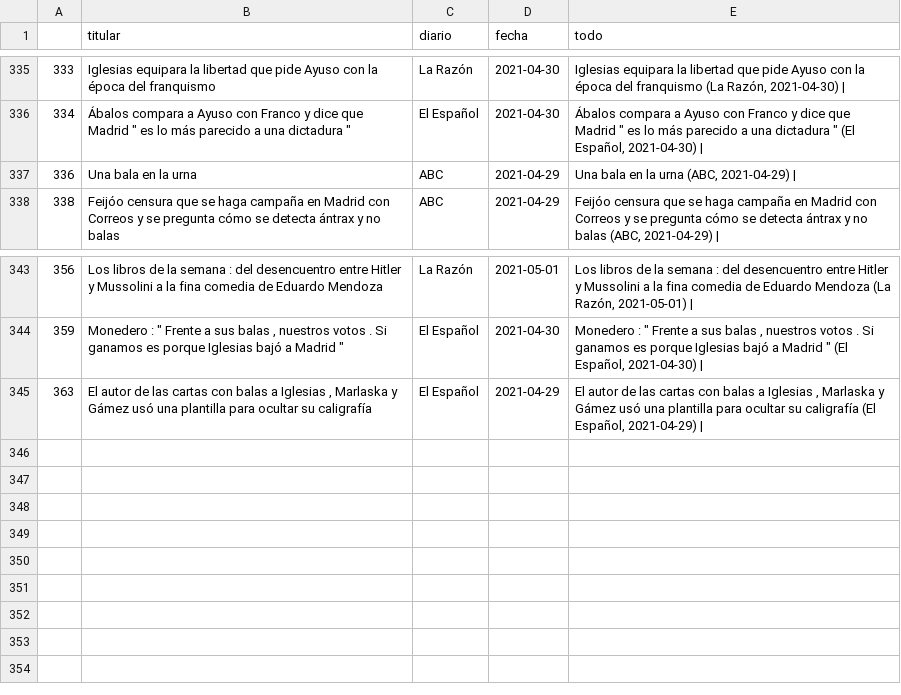
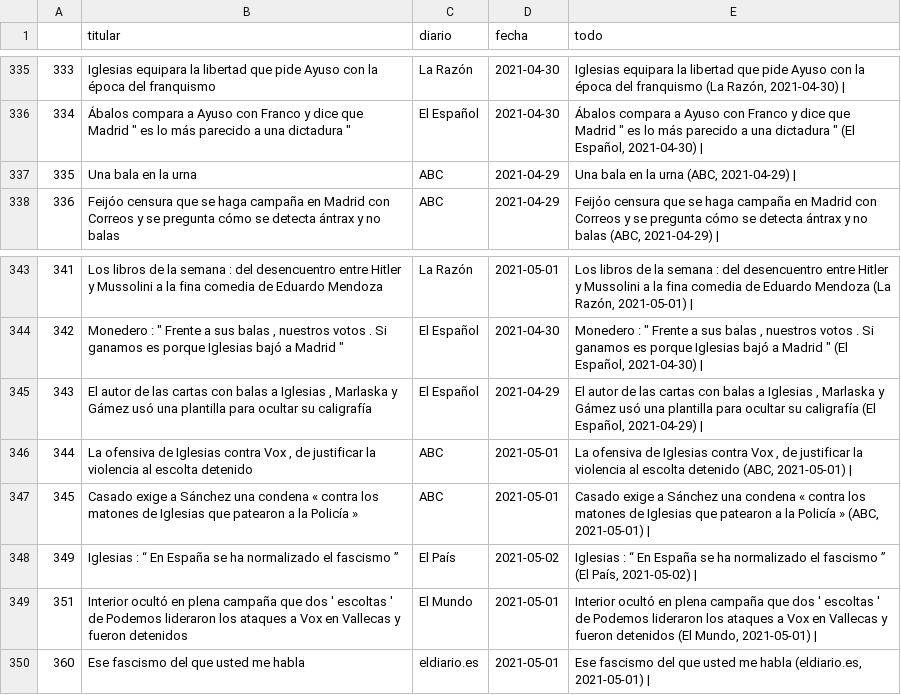
Before and after one commit to pcsanguinetti/elecciones4M, a CSV file: data/noesunaguerra.csv, drawn as a sheet; only a part is shown, gaps mark what is left out; the diff names each change by its address in the sheet, - before the commit and + after, or states it on an @@ line.

```diff
--- a/data/noesunaguerra.csv
+++ b/data/noesunaguerra.csv
@@ column A renumbered between rows 337 and 345 @@
+row 346: 344 | La ofensiva de Iglesias contra Vox , de justificar la violencia al escolta detenido | ABC | 2021-05-01 | La ofensiva de Iglesias contra Vox , de justificar la violencia al escolta detenido (ABC, 2021-05-01)
+row 347: 345 | Casado exige a Sánchez una condena « contra los matones de Iglesias que patearon a la Policía » | ABC | 2021-05-01 | Casado exige a Sánchez una condena « contra los matones de Iglesias que patearon a la Policía » (ABC, 2021-05-01)
+row 348: 349 | Iglesias : “ En España se ha normalizado el fascismo ” | El País | 2021-05-02 | Iglesias : “ En España se ha normalizado el fascismo ” (El País, 2021-05-02)
+row 349: 351 | Interior ocultó en plena campaña que dos ' escoltas ' de Podemos lideraron los ataques a Vox en Vallecas y fueron detenidos | El Mundo | 2021-05-01 | Interior ocultó en plena campaña que dos ' escoltas ' de Podemos lideraron los ataques a Vox en Vallecas y fueron detenidos (El Mundo, 2021-05-01)
+row 350: 360 | Ese fascismo del que usted me habla | eldiario.es | 2021-05-01 | Ese fascismo del que usted me habla (eldiario.es, 2021-05-01)
```
Also changed, not shown: data/belicas.csv, data/resumen.csv, 1 other file.
